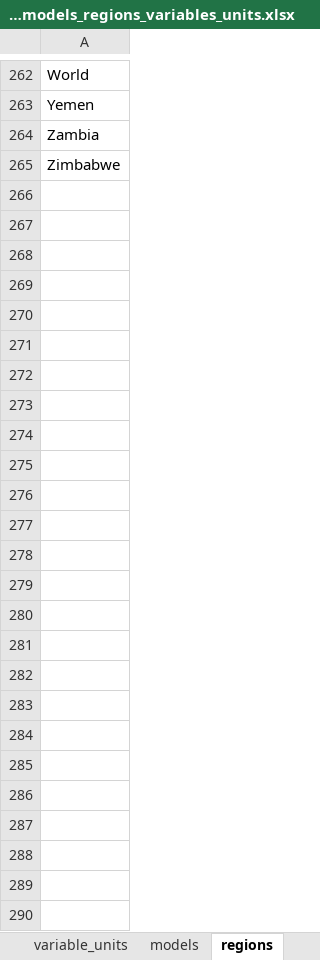
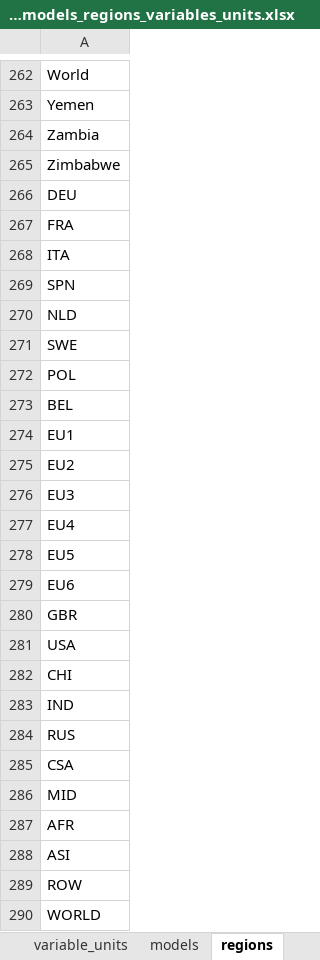
Before and after one commit to ciceroOslo/iamcompact-validation-ui, an Excel workbook: input_data/available_models_regions_variables_units.xlsx, sheet regions, drawn as a sheet; only a part is shown, gaps mark what is left out; values as stored, in another font and other column widths than the file's, no borders; the diff names each change by its address in the sheet, - before the commit and + after, or states it on an @@ line.

Commit message:
add extra regions and models, turn off defective check

```diff
--- a/input_data/available_models_regions_variables_units.xlsx (sheet regions)
+++ b/input_data/available_models_regions_variables_units.xlsx (sheet regions)
+row 266: DEU
+row 267: FRA
+row 268: ITA
+row 269: SPN
+row 270: NLD
+row 271: SWE
+row 272: POL
+row 273: BEL
+row 274: EU1
+row 275: EU2
+row 276: EU3
+row 277: EU4
+row 278: EU5
+row 279: EU6
+row 280: GBR
+row 281: USA
+row 282: CHI
+row 283: IND
+row 284: RUS
+row 285: CSA
+row 286: MID
+row 287: AFR
+row 288: ASI
+row 289: ROW
+row 290: WORLD
```
Also changed, not shown: sheet variable_units, sheet models, 1 other file.
